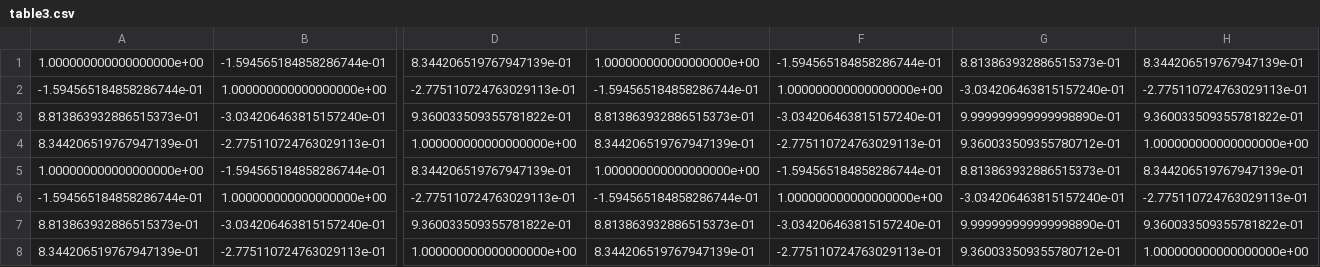
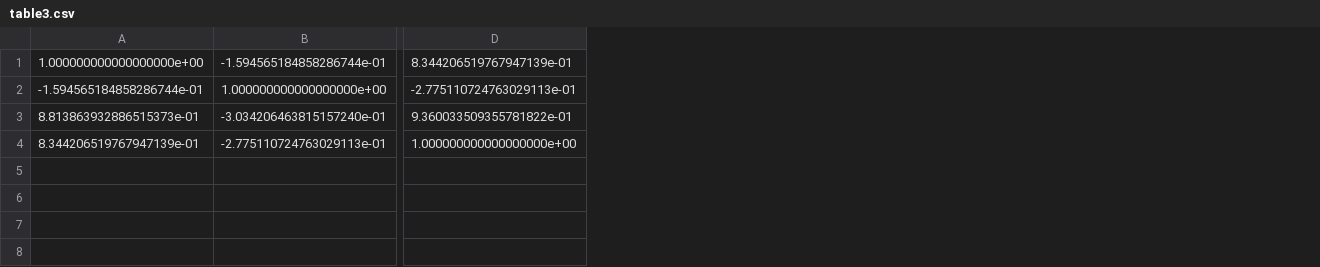
Before and after one commit to simonava5/fishers-iris-data, a CSV file: tables/table3.csv, drawn as a sheet; only a part is shown, gaps mark what is left out; rows hold the shown columns only; the diff names each change by its address in the sheet, - before the commit and + after, or states it on an @@ line.

```diff
--- a/tables/table3.csv
+++ b/tables/table3.csv
-column E, rows 1-4: 1.000000000000000000e+00 | -1.594565184858286744e-01 | 8.813863932886515373e-01 | 8.344206519767947139e-01
-column F, rows 1-4: -1.594565184858286744e-01 | 1.000000000000000000e+00 | -3.034206463815157240e-01 | -2.775110724763029113e-01
-column G, rows 1-4: 8.813863932886515373e-01 | -3.034206463815157240e-01 | 9.999999999999998890e-01 | 9.360033509355780712e-01
-column H, rows 1-4: 8.344206519767947139e-01 | -2.775110724763029113e-01 | 9.360033509355781822e-01 | 1.000000000000000000e+00
-row 5: 1.000000000000000000e+00 | -1.594565184858286744e-01 | 8.344206519767947139e-01 | 1.000000000000000000e+00 | -1.594565184858286744e-01 | 8.813863932886515373e-01 | 8.344206519767947139e-01
-row 6: -1.594565184858286744e-01 | 1.000000000000000000e+00 | -2.775110724763029113e-01 | -1.594565184858286744e-01 | 1.000000000000000000e+00 | -3.034206463815157240e-01 | -2.775110724763029113e-01
-row 7: 8.813863932886515373e-01 | -3.034206463815157240e-01 | 9.360033509355781822e-01 | 8.813863932886515373e-01 | -3.034206463815157240e-01 | 9.999999999999998890e-01 | 9.360033509355781822e-01
-row 8: 8.344206519767947139e-01 | -2.775110724763029113e-01 | 1.000000000000000000e+00 | 8.344206519767947139e-01 | -2.775110724763029113e-01 | 9.360033509355780712e-01 | 1.000000000000000000e+00
```
Also changed, not shown: tables/table4.csv, 1 other file.
